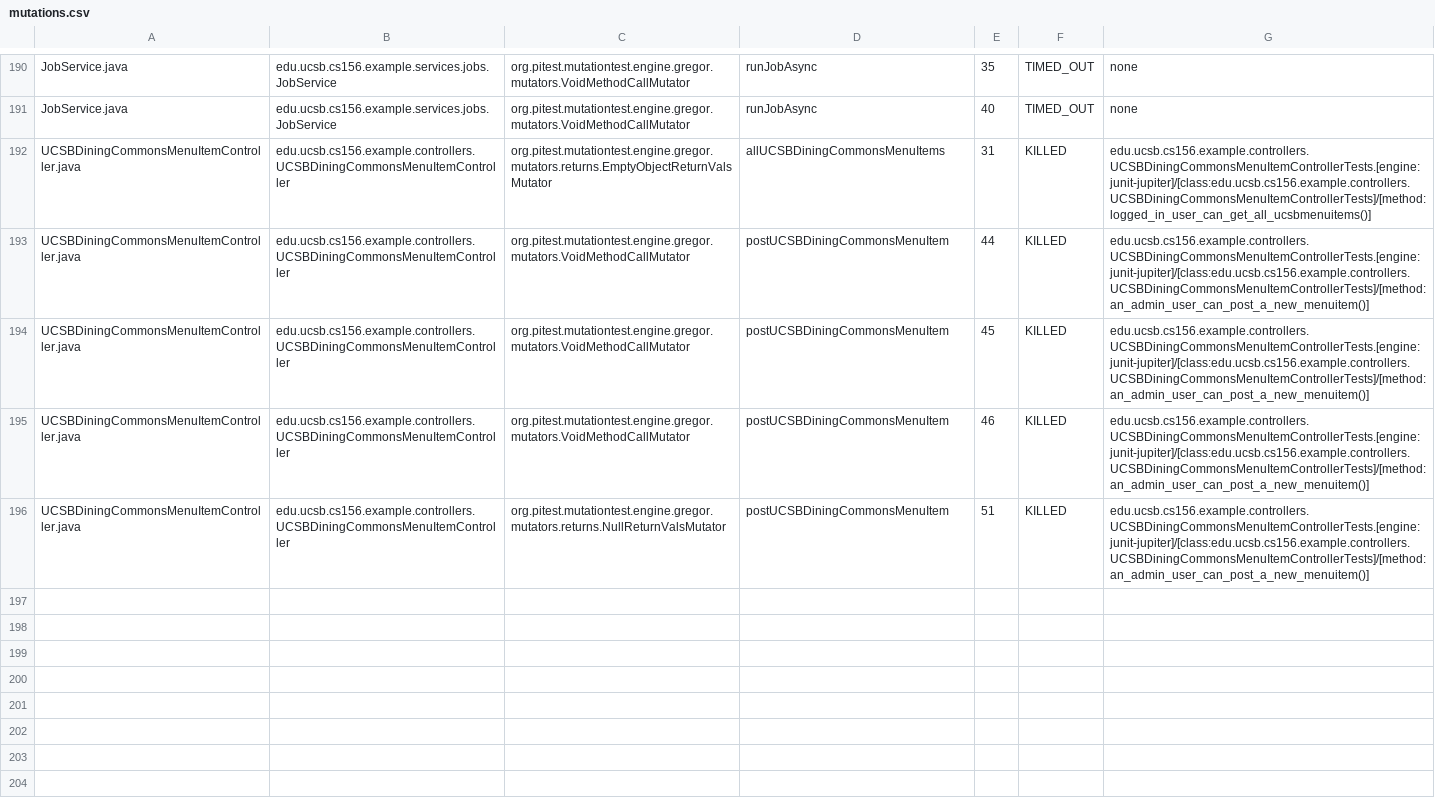
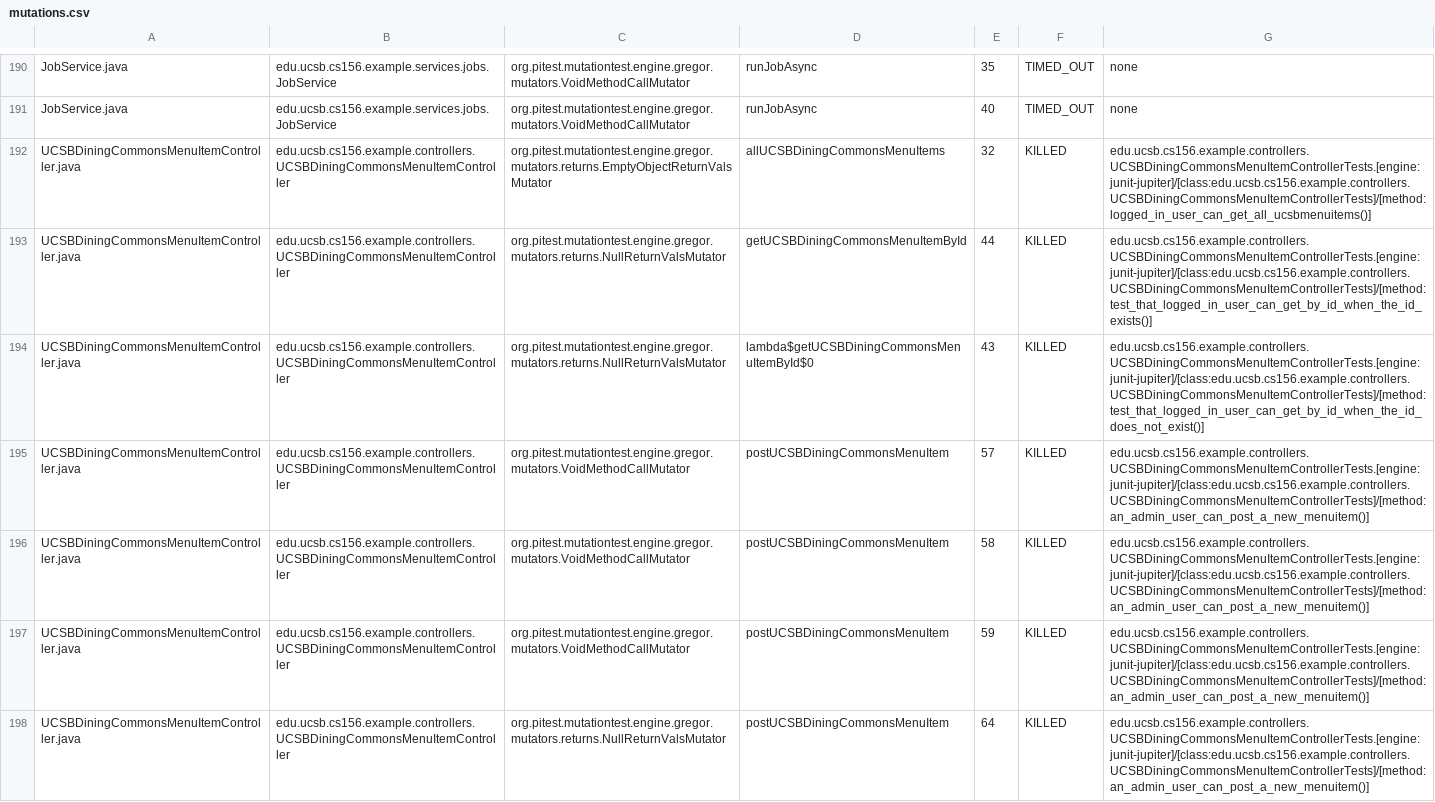
Before and after one commit to ucsb-cs156-f25/team01-f25-11, a CSV file: pitest/mutations.csv, drawn as a sheet; only a part is shown, gaps mark what is left out.

Commit message:
Deploying to gh-pages from @ ucsb-cs156-f25/team01-f25-11@b47605876f3ac4d3a42c428f0a4d8ae007a0b412 🚀

```diff
--- a/pitest/mutations.csv
+++ b/pitest/mutations.csv
@@ -191,6 +191,8 @@ JobService.java,edu.ucsb.cs156.example.services.jobs.JobService,org.pitest.mutat
 JobService.java,edu.ucsb.cs156.example.services.jobs.JobService,org.pitest.mutationtest.engine.gregor.mutators.VoidMethodCallMutator,runJobAsync,40,TIMED_OUT,none
-UCSBDiningCommonsMenuItemController.java,edu.ucsb.cs156.example.controllers.UCSBDiningCommonsMenuItemController,org.pitest.mutationtest.engine.gregor.mutators.returns.EmptyObjectReturnValsMutator,allUCSBDiningCommonsMenuItems,31,KILLED,edu.ucsb.cs156.example.controllers.UCSBDiningCommonsMenuItemControllerTests.[engine:junit-jupiter]/[class:edu.ucsb.cs156.example.controllers.UCSBDiningCommonsMenuItemControllerTests]/[method:logged_in_user_can_get_all_ucsbmenuitems()]
-UCSBDiningCommonsMenuItemController.java,edu.ucsb.cs156.example.controllers.UCSBDiningCommonsMenuItemController,org.pitest.mutationtest.engine.gregor.mutators.VoidMethodCallMutator,postUCSBDiningCommonsMenuItem,44,KILLED,edu.ucsb.cs156.example.controllers.UCSBDiningCommonsMenuItemControllerTests.[engine:junit-jupiter]/[class:edu.ucsb.cs156.example.controllers.UCSBDiningCommonsMenuItemControllerTests]/[method:an_admin_user_can_post_a_new_menuitem()]
-UCSBDiningCommonsMenuItemController.java,edu.ucsb.cs156.example.controllers.UCSBDiningCommonsMenuItemController,org.pitest.mutationtest.engine.gregor.mutators.VoidMethodCallMutator,postUCSBDiningCommonsMenuItem,45,KILLED,edu.ucsb.cs156.example.controllers.UCSBDiningCommonsMenuItemControllerTests.[engine:junit-jupiter]/[class:edu.ucsb.cs156.example.controllers.UCSBDiningCommonsMenuItemControllerTests]/[method:an_admin_user_can_post_a_new_menuitem()]
-UCSBDiningCommonsMenuItemController.java,edu.ucsb.cs156.example.controllers.UCSBDiningCommonsMenuItemController,org.pitest.mutationtest.engine.gregor.mutators.VoidMethodCallMutator,postUCSBDiningCommonsMenuItem,46,KILLED,edu.ucsb.cs156.example.controllers.UCSBDiningCommonsMenuItemControllerTests.[engine:junit-jupiter]/[class:edu.ucsb.cs156.example.controllers.UCSBDiningCommonsMenuItemControllerTests]/[method:an_admin_user_can_post_a_new_menuitem()]
-UCSBDiningCommonsMenuItemController.java,edu.ucsb.cs156.example.controllers.UCSBDiningCommonsMenuItemController,org.pitest.mutationtest.engine.gregor.mutators.returns.NullReturnValsMutator,postUCSBDiningCommonsMenuItem,51,KILLED,edu.ucsb.cs156.example.controllers.UCSBDiningCommonsMenuItemControllerTests.[engine:junit-jupiter]/[class:edu.ucsb.cs156.example.controllers.UCSBDiningCommonsMenuItemControllerTests]/[method:an_admin_user_can_post_a_new_menuitem()]
+UCSBDiningCommonsMenuItemController.java,edu.ucsb.cs156.example.controllers.UCSBDiningCommonsMenuItemController,org.pitest.mutationtest.engine.gregor.mutators.returns.EmptyObjectReturnValsMutator,allUCSBDiningCommonsMenuItems,32,KILLED,edu.ucsb.cs156.example.controllers.UCSBDiningCommonsMenuItemControllerTests.[engine:junit-jupiter]/[class:edu.ucsb.cs156.example.controllers.UCSBDiningCommonsMenuItemControllerTests]/[method:logged_in_user_can_get_all_ucsbmenuitems()]
+UCSBDiningCommonsMenuItemController.java,edu.ucsb.cs156.example.controllers.UCSBDiningCommonsMenuItemController,org.pitest.mutationtest.engine.gregor.mutators.returns.NullReturnValsMutator,getUCSBDiningCommonsMenuItemById,44,KILLED,edu.ucsb.cs156.example.controllers.UCSBDiningCommonsMenuItemControllerTests.[engine:junit-jupiter]/[class:edu.ucsb.cs156.example.controllers.UCSBDiningCommonsMenuItemControllerTests]/[method:test_that_logged_in_user_can_get_by_id_when_the_id_exists()]
+UCSBDiningCommonsMenuItemController.java,edu.ucsb.cs156.example.controllers.UCSBDiningCommonsMenuItemController,org.pitest.mutationtest.engine.gregor.mutators.returns.NullReturnValsMutator,lambda$getUCSBDiningCommonsMenuItemById$0,43,KILLED,edu.ucsb.cs156.example.controllers.UCSBDiningCommonsMenuItemControllerTests.[engine:junit-jupiter]/[class:edu.ucsb.cs156.example.controllers.UCSBDiningCommonsMenuItemControllerTests]/[method:test_that_logged_in_user_can_get_by_id_when_the_id_does_not_exist()]
+UCSBDiningCommonsMenuItemController.java,edu.ucsb.cs156.example.controllers.UCSBDiningCommonsMenuItemController,org.pitest.mutationtest.engine.gregor.mutators.VoidMethodCallMutator,postUCSBDiningCommonsMenuItem,57,KILLED,edu.ucsb.cs156.example.controllers.UCSBDiningCommonsMenuItemControllerTests.[engine:junit-jupiter]/[class:edu.ucsb.cs156.example.controllers.UCSBDiningCommonsMenuItemControllerTests]/[method:an_admin_user_can_post_a_new_menuitem()]
+UCSBDiningCommonsMenuItemController.java,edu.ucsb.cs156.example.controllers.UCSBDiningCommonsMenuItemController,org.pitest.mutationtest.engine.gregor.mutators.VoidMethodCallMutator,postUCSBDiningCommonsMenuItem,58,KILLED,edu.ucsb.cs156.example.controllers.UCSBDiningCommonsMenuItemControllerTests.[engine:junit-jupiter]/[class:edu.ucsb.cs156.example.controllers.UCSBDiningCommonsMenuItemControllerTests]/[method:an_admin_user_can_post_a_new_menuitem()]
+UCSBDiningCommonsMenuItemController.java,edu.ucsb.cs156.example.controllers.UCSBDiningCommonsMenuItemController,org.pitest.mutationtest.engine.gregor.mutators.VoidMethodCallMutator,postUCSBDiningCommonsMenuItem,59,KILLED,edu.ucsb.cs156.example.controllers.UCSBDiningCommonsMenuItemControllerTests.[engine:junit-jupiter]/[class:edu.ucsb.cs156.example.controllers.UCSBDiningCommonsMenuItemControllerTests]/[method:an_admin_user_can_post_a_new_menuitem()]
+UCSBDiningCommonsMenuItemController.java,edu.ucsb.cs156.example.controllers.UCSBDiningCommonsMenuItemController,org.pitest.mutationtest.engine.gregor.mutators.returns.NullReturnValsMutator,postUCSBDiningCommonsMenuItem,64,KILLED,edu.ucsb.cs156.example.controllers.UCSBDiningCommonsMenuItemControllerTests.[engine:junit-jupiter]/[class:edu.ucsb.cs156.example.controllers.UCSBDiningCommonsMenuItemControllerTests]/[method:an_admin_user_can_post_a_new_menuitem()]
```
Also changed, not shown: 24 other files.
